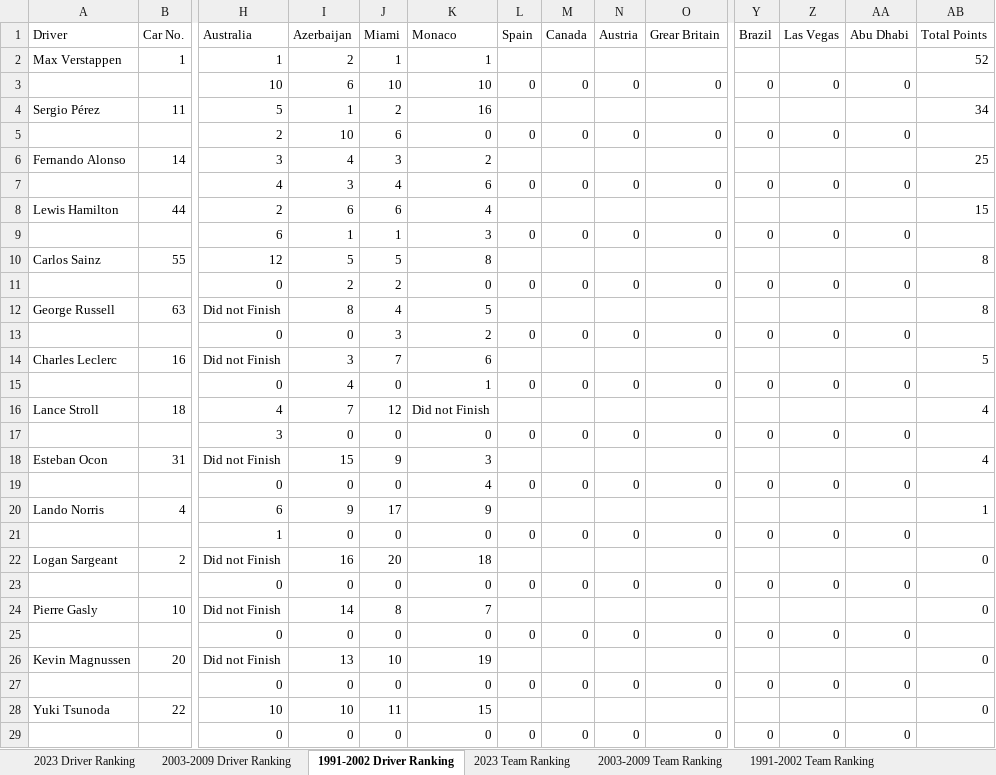
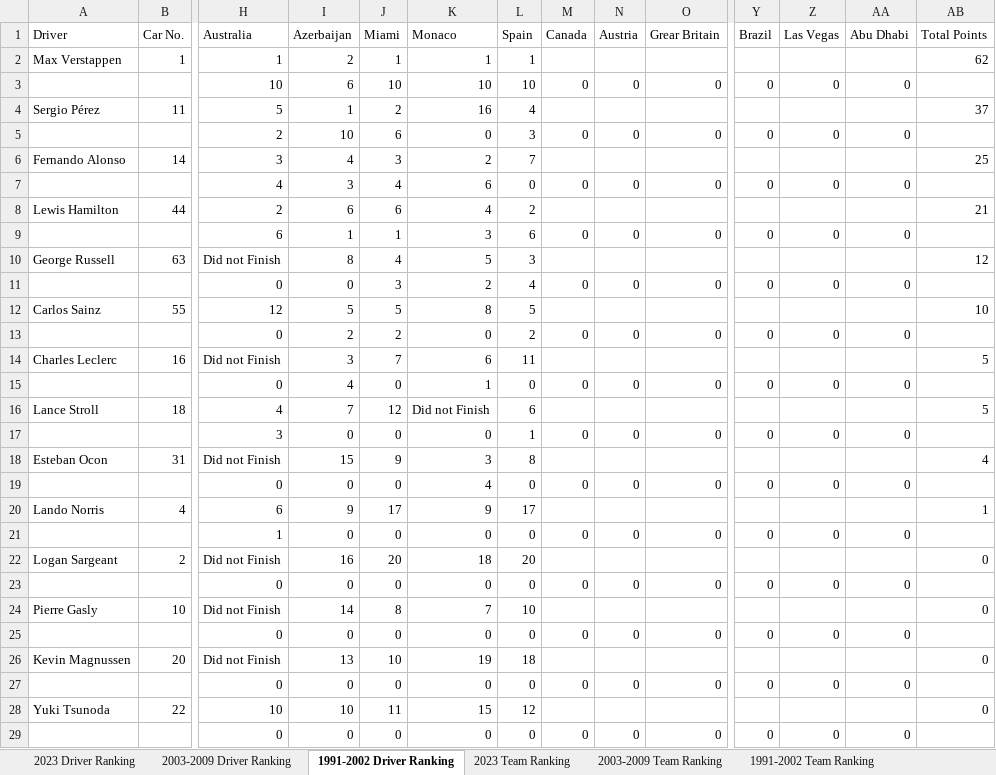
Before and after one commit to LITTLEPINKALLDEAD/DatasOnTelecom, an Excel workbook: 文档/其他文档/Others/Sports/Formula Ranking_2023.xlsx, sheet 1991-2002 Driver Ranking, drawn as a sheet; only a part is shown, gaps mark what is left out; values as stored, in another font and other column widths than the file's, no cell formats; removed rows and columns are numbered as before the commit, all else as after; rows hold the shown columns only; the diff covers the shown part only; the diff names each change by its address in the sheet, - before the commit and + after, or states it on an @@ line.

```diff
--- a/文档/其他文档/Others/Sports/Formula Ranking_2023.xlsx (sheet 1991-2002 Driver Ranking)
+++ b/文档/其他文档/Others/Sports/Formula Ranking_2023.xlsx (sheet 1991-2002 Driver Ranking)
-L2 (Spain): (empty)
+L2 (Spain): 1
-AB2 (Total Points): 52
+AB2 (Total Points): 62
-L3 (Spain): 0
+L3 (Spain): 10
-L4 (Spain): (empty)
+L4 (Spain): 4
-AB4 (Total Points): 34
+AB4 (Total Points): 37
-L5 (Spain): 0
+L5 (Spain): 3
-L6 (Spain): (empty)
+L6 (Spain): 7
-L8 (Spain): (empty)
+L8 (Spain): 2
-AB8 (Total Points): 15
+AB8 (Total Points): 21
-L9 (Spain): 0
+L9 (Spain): 6
-row 10: Carlos Sainz | 55 | 12 | 5 | 5 | 8 |  |  |  |  |  |  |  | 8
-row 11:  |  | 0 | 2 | 2 | 0 | 0 | 0 | 0 | 0 | 0 | 0 | 0
-L10 (Spain): (empty)
+L10 (Spain): 3
-AB10 (Total Points): 8
+AB10 (Total Points): 12
-L11 (Spain): 0
+L11 (Spain): 4
+row 12: Carlos Sainz | 55 | 12 | 5 | 5 | 8 | 5 |  |  |  |  |  |  | 10
+row 13:  |  | 0 | 2 | 2 | 0 | 2 | 0 | 0 | 0 | 0 | 0 | 0
-L14 (Spain): (empty)
+L14 (Spain): 11
-L16 (Spain): (empty)
+L16 (Spain): 6
-AB16 (Total Points): 4
+AB16 (Total Points): 5
-L17 (Spain): 0
+L17 (Spain): 1
-L18 (Spain): (empty)
+L18 (Spain): 8
-L20 (Spain): (empty)
+L20 (Spain): 17
-L22 (Spain): (empty)
+L22 (Spain): 20
-L24 (Spain): (empty)
+L24 (Spain): 10
-L26 (Spain): (empty)
+L26 (Spain): 18
-L28 (Spain): (empty)
+L28 (Spain): 12
```
Also changed, not shown: 6 edited cells elsewhere in this sheet, sheet 2003-2009 Driver Ranking, sheet 2023 Driver Ranking, sheet 2023 Team Ranking, sheet 2003-2009 Team Ranking, sheet 1991-2002 Team Ranking, cell formats, formulas that keep their value, 2 other files.
